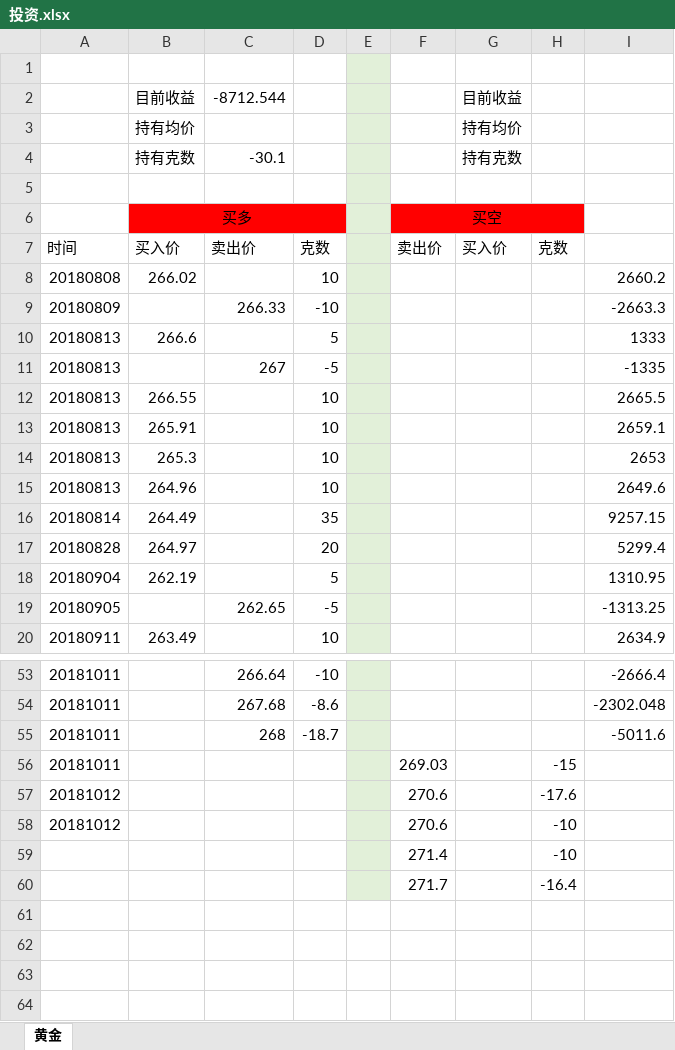
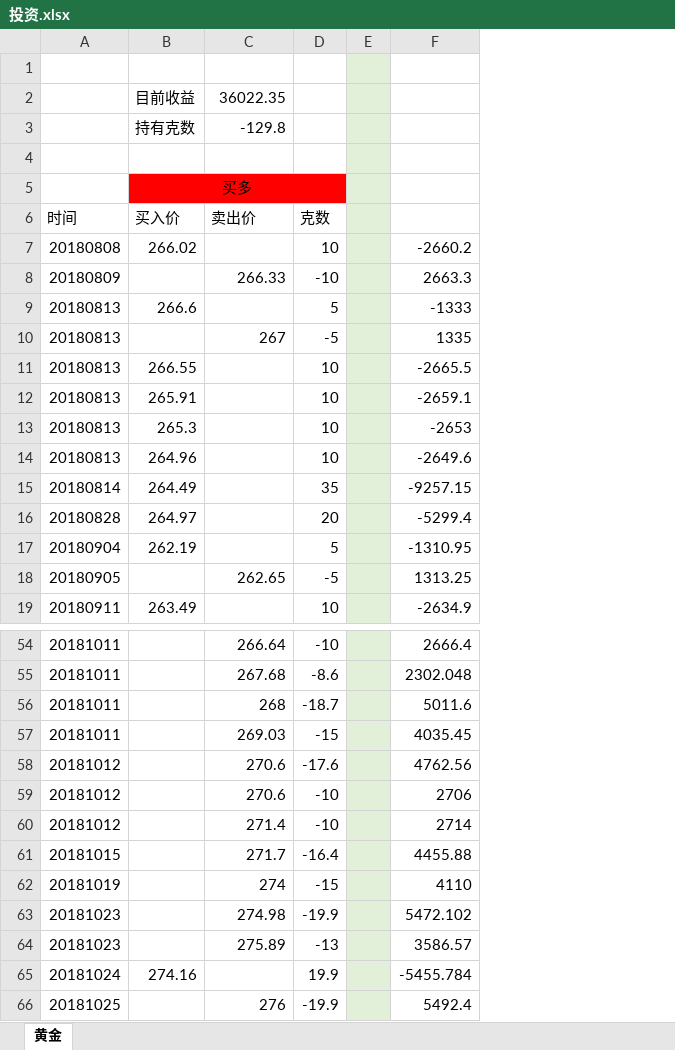
Before and after one commit to thomerson/thomerson.GoldInvestmentStrategy, an Excel workbook: 投资.xlsx, sheet 黄金, drawn as a sheet; only a part is shown, gaps mark what is left out; values as stored, in another font and other column widths than the file's, no borders; removed rows and columns are numbered as before the commit, all else as after; the diff covers the shown part only; the diff names each change by its address in the sheet, - before the commit and + after, or states it on an @@ line.

Commit message:
update

```diff
--- a/投资.xlsx (sheet 黄金)
+++ b/投资.xlsx (sheet 黄金)
-column F (卖出价), row 6: 买空; rows 56-60: 269.03 | 270.6 | 270.6 | 271.4 | 271.7
-column G (买入价), row 2: 目前收益; row 4: 持有克数
-column H (克数), rows 56-60: -15 | -17.6 | -10 | -10 | -16.4
-column I, rows 8-20: 2660.2 | -2663.3 | 1333 | -1335 | 2665.5 | 2659.1 | 2653 | 2649.6 | 9257.15 | 5299.4 | 1310.95 | -1313.25 | 2634.9; rows 53-55: -2666.4 | -2302.048 | -5011.6
+column F, rows 7-19: -2660.2 | 2663.3 | -1333 | 1335 | -2665.5 | -2659.1 | -2653 | -2649.6 | -9257.15 | -5299.4 | -1310.95 | 1313.25 | -2634.9; rows 54-61: 2666.4 | 2302.048 | 5011.6 | 4035.45 | 4762.56 | 2706 | 2714 | 4455.88
-C2 (卖出价): -8712.544
+C2 (卖出价): 36022.35
-row 3:  | 持有均价 |  |  |  |  | 持有均价
-C3 (卖出价): -30.1
+C3 (卖出价): -129.8
-C57 (卖出价): (empty)
+C57 (卖出价): 269.03
-D57 (克数): (empty)
+D57 (克数): -15
-C58:C59 (卖出价): (empty)
+C58:C59 (卖出价): 270.6
-D58 (克数): (empty)
+D58 (克数): -17.6
-D59:D60 (克数): (empty)
+D59:D60 (克数): -10
-A60 (时间): (empty)
+A60 (时间): 20181012
-C60 (卖出价): (empty)
+C60 (卖出价): 271.4
-A61 (时间): (empty)
+A61 (时间): 20181015
-C61 (卖出价): (empty)
+C61 (卖出价): 271.7
-D61 (克数): (empty)
+D61 (克数): -16.4
+row 62: 20181019 |  | 274 | -15 |  | 4110
+row 63: 20181023 |  | 274.98 | -19.9 |  | 5472.102
+row 64: 20181023 |  | 275.89 | -13 |  | 3586.57
+row 65: 20181024 | 274.16 |  | 19.9 |  | -5455.784
+row 66: 20181025 |  | 276 | -19.9 |  | 5492.4
```
Also changed, not shown: 2 added rows and 1 edited cell elsewhere in this sheet.
